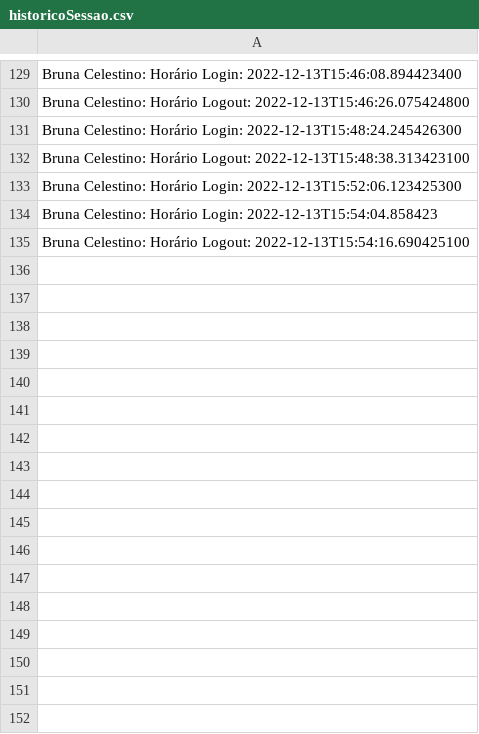
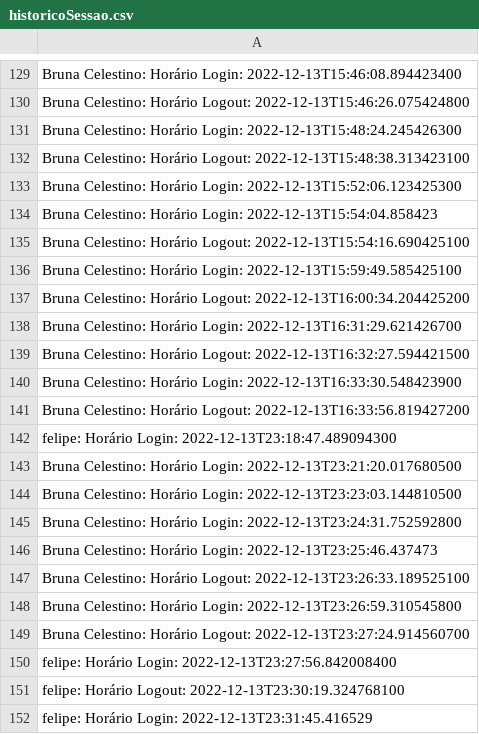
Before and after one commit to mercietc/Prototipo-Rede-Social-AdaTech, a CSV file: Social_Media/target/classes/historicoSessao.csv, drawn as a sheet; only a part is shown, gaps mark what is left out; the diff names each change by its address in the sheet, - before the commit and + after, or states it on an @@ line.

```diff
--- a/Social_Media/target/classes/historicoSessao.csv
+++ b/Social_Media/target/classes/historicoSessao.csv
+row 136: Bruna Celestino: Horário Login: 2022-12-13T15:59:49.585425100
+row 137: Bruna Celestino: Horário Logout: 2022-12-13T16:00:34.204425200
+row 138: Bruna Celestino: Horário Login: 2022-12-13T16:31:29.621426700
+row 139: Bruna Celestino: Horário Logout: 2022-12-13T16:32:27.594421500
+row 140: Bruna Celestino: Horário Login: 2022-12-13T16:33:30.548423900
+row 141: Bruna Celestino: Horário Logout: 2022-12-13T16:33:56.819427200
+row 142: felipe: Horário Login: 2022-12-13T23:18:47.489094300
+row 143: Bruna Celestino: Horário Login: 2022-12-13T23:21:20.017680500
+row 144: Bruna Celestino: Horário Login: 2022-12-13T23:23:03.144810500
+row 145: Bruna Celestino: Horário Login: 2022-12-13T23:24:31.752592800
+row 146: Bruna Celestino: Horário Login: 2022-12-13T23:25:46.437473
+row 147: Bruna Celestino: Horário Logout: 2022-12-13T23:26:33.189525100
+row 148: Bruna Celestino: Horário Login: 2022-12-13T23:26:59.310545800
+row 149: Bruna Celestino: Horário Logout: 2022-12-13T23:27:24.914560700
+row 150: felipe: Horário Login: 2022-12-13T23:27:56.842008400
+row 151: felipe: Horário Logout: 2022-12-13T23:30:19.324768100
+row 152: felipe: Horário Login: 2022-12-13T23:31:45.416529
```
Also changed, not shown: Social_Media/src/main/resources/historicoSessao.csv, Social_Media/src/main/resources/postDatabase.csv, 12 other files.
